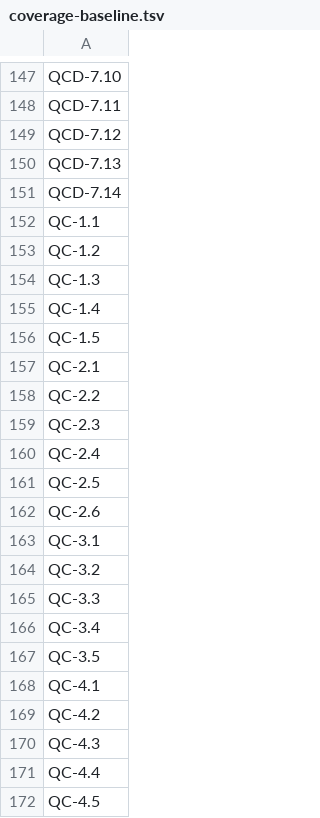
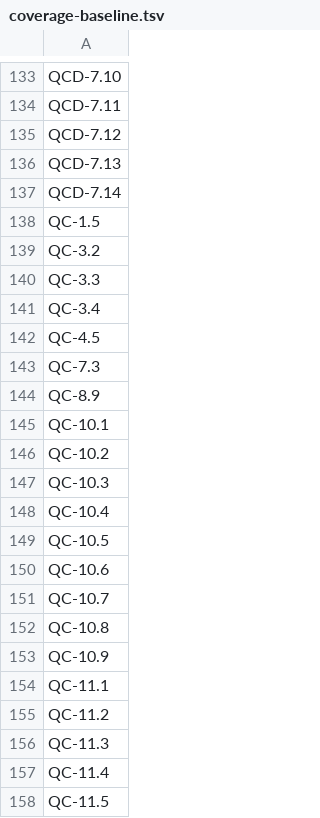
Before and after one commit to quakecstudio/editor, a TSV file: docs/spec/coverage-baseline.tsv, drawn as a sheet; only a part is shown, gaps mark what is left out; the shorter side is filled out with more unchanged rows; the diff covers the shown part only.

```diff
--- a/docs/spec/coverage-baseline.tsv
+++ b/docs/spec/coverage-baseline.tsv
@@ -151,14 +137,3 @@ QCD-7.13
 QCD-7.14
-QC-1.1
-QC-1.2
-QC-1.3
-QC-1.4
 QC-1.5
-QC-2.1
-QC-2.2
-QC-2.3
-QC-2.4
-QC-2.5
-QC-2.6
-QC-3.1
 QC-3.2
@@ -166,7 +141,2 @@ QC-3.3
 QC-3.4
-QC-3.5
-QC-4.1
-QC-4.2
-QC-4.3
-QC-4.4
 QC-4.5
```
Also changed, not shown: 45 removed rows elsewhere in this file, docs/spec/requirements.tsv, 26 other files.
